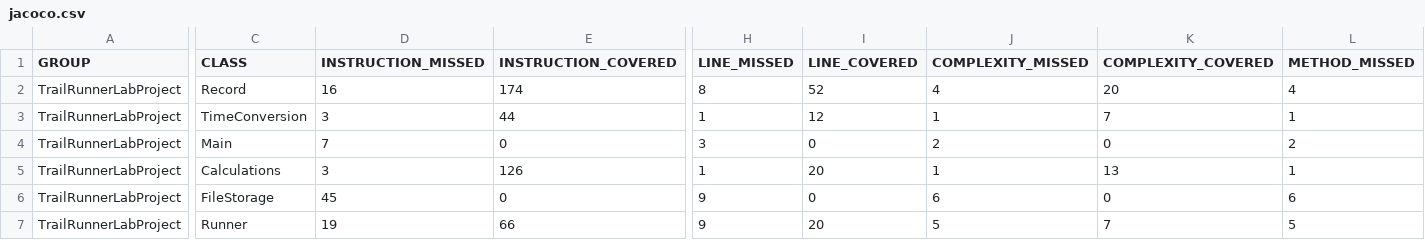
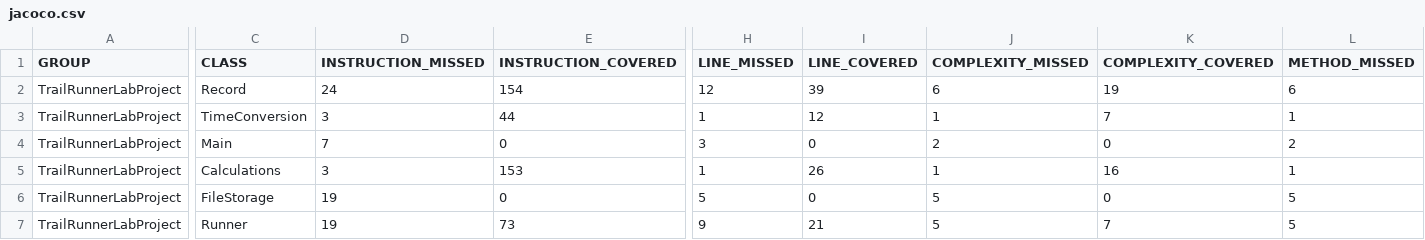
Before and after one commit to Superfink/TrailRunnerLabProject, a CSV file: target/site/jacoco/jacoco.csv, drawn as a sheet; only a part is shown, gaps mark what is left out; the diff covers the shown part only; the diff names each change by its address in the sheet, - before the commit and + after, or states it on an @@ line.

```diff
--- a/target/site/jacoco/jacoco.csv
+++ b/target/site/jacoco/jacoco.csv
-D2 (INSTRUCTION_MISSED): 16
+D2 (INSTRUCTION_MISSED): 24
-E2 (INSTRUCTION_COVERED): 174
+E2 (INSTRUCTION_COVERED): 154
-H2 (LINE_MISSED): 8
+H2 (LINE_MISSED): 12
-I2 (LINE_COVERED): 52
+I2 (LINE_COVERED): 39
-J2 (COMPLEXITY_MISSED): 4
+J2 (COMPLEXITY_MISSED): 6
-K2 (COMPLEXITY_COVERED): 20
+K2 (COMPLEXITY_COVERED): 19
-L2 (METHOD_MISSED): 4
+L2 (METHOD_MISSED): 6
-E5 (INSTRUCTION_COVERED): 126
+E5 (INSTRUCTION_COVERED): 153
-I5 (LINE_COVERED): 20
+I5 (LINE_COVERED): 26
-K5 (COMPLEXITY_COVERED): 13
+K5 (COMPLEXITY_COVERED): 16
-D6 (INSTRUCTION_MISSED): 45
+D6 (INSTRUCTION_MISSED): 19
-H6 (LINE_MISSED): 9
+H6 (LINE_MISSED): 5
-J6 (COMPLEXITY_MISSED): 6
+J6 (COMPLEXITY_MISSED): 5
-L6 (METHOD_MISSED): 6
+L6 (METHOD_MISSED): 5
-E7 (INSTRUCTION_COVERED): 66
+E7 (INSTRUCTION_COVERED): 73
-I7 (LINE_COVERED): 20
+I7 (LINE_COVERED): 21
```
Also changed, not shown: 3 edited cells elsewhere in this file, 45 other files.
